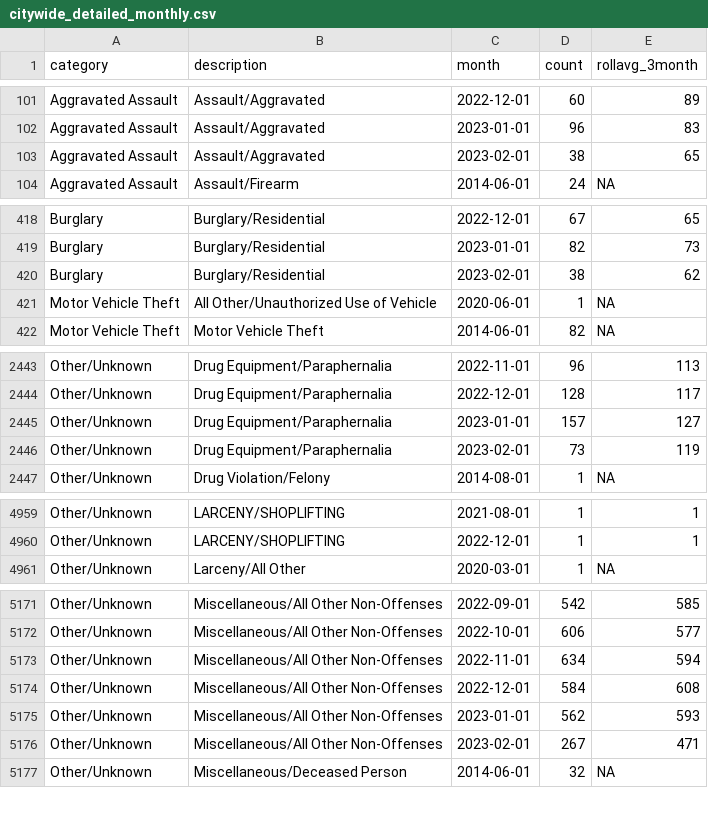
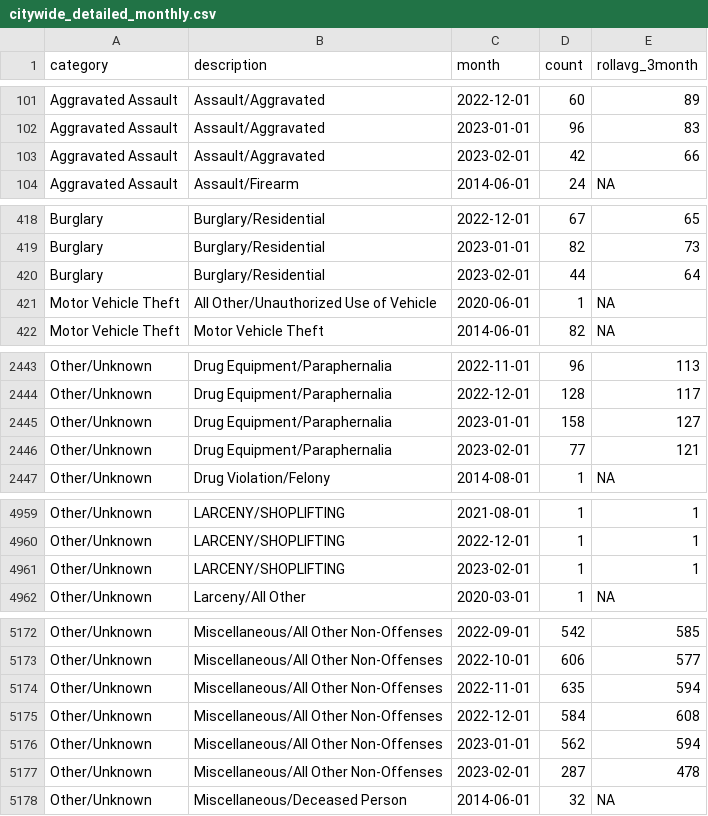
Before and after one commit to abcotvdata/safetytracker_raleigh, a CSV file: data/output/monthly/citywide_detailed_monthly.csv, drawn as a sheet; only a part is shown, gaps mark what is left out; the diff covers the shown part only.

Commit message:
New crime data collected

```diff
--- a/data/output/monthly/citywide_detailed_monthly.csv
+++ b/data/output/monthly/citywide_detailed_monthly.csv
@@ -102,3 +102,3 @@ Aggravated Assault,Assault/Aggravated,2022-12-01,60,89
 Aggravated Assault,Assault/Aggravated,2023-01-01,96,83
-Aggravated Assault,Assault/Aggravated,2023-02-01,38,65
+Aggravated Assault,Assault/Aggravated,2023-02-01,42,66
 Aggravated Assault,Assault/Firearm,2014-06-01,24,NA
@@ -419,3 +419,3 @@ Burglary,Burglary/Residential,2022-12-01,67,65
 Burglary,Burglary/Residential,2023-01-01,82,73
-Burglary,Burglary/Residential,2023-02-01,38,62
+Burglary,Burglary/Residential,2023-02-01,44,64
 Motor Vehicle Theft,All Other/Unauthorized Use of Vehicle,2020-06-01,1,NA
@@ -2444,4 +2444,4 @@ Other/Unknown,Drug Equipment/Paraphernalia,2022-11-01,96,113
 Other/Unknown,Drug Equipment/Paraphernalia,2022-12-01,128,117
-Other/Unknown,Drug Equipment/Paraphernalia,2023-01-01,157,127
-Other/Unknown,Drug Equipment/Paraphernalia,2023-02-01,73,119
+Other/Unknown,Drug Equipment/Paraphernalia,2023-01-01,158,127
+Other/Unknown,Drug Equipment/Paraphernalia,2023-02-01,77,121
 Other/Unknown,Drug Violation/Felony,2014-08-01,1,NA
@@ -4960,2 +4960,3 @@ Other/Unknown,LARCENY/SHOPLIFTING,2021-08-01,1,1
 Other/Unknown,LARCENY/SHOPLIFTING,2022-12-01,1,1
+Other/Unknown,LARCENY/SHOPLIFTING,2023-02-01,1,1
 Other/Unknown,Larceny/All Other,2020-03-01,1,NA
@@ -5172,6 +5173,6 @@ Other/Unknown,Miscellaneous/All Other Non-Offenses,2022-09-01,542,585
 Other/Unknown,Miscellaneous/All Other Non-Offenses,2022-10-01,606,577
-Other/Unknown,Miscellaneous/All Other Non-Offenses,2022-11-01,634,594
+Other/Unknown,Miscellaneous/All Other Non-Offenses,2022-11-01,635,594
 Other/Unknown,Miscellaneous/All Other Non-Offenses,2022-12-01,584,608
-Other/Unknown,Miscellaneous/All Other Non-Offenses,2023-01-01,562,593
-Other/Unknown,Miscellaneous/All Other Non-Offenses,2023-02-01,267,471
+Other/Unknown,Miscellaneous/All Other Non-Offenses,2023-01-01,562,594
+Other/Unknown,Miscellaneous/All Other Non-Offenses,2023-02-01,287,478
 Other/Unknown,Miscellaneous/Deceased Person,2014-06-01,32,NA
```
Also changed, not shown: 65 edited cells elsewhere in this file, data/output/city/citywide_category.csv, data/output/city/citywide_detailed.csv, 44 other files.
